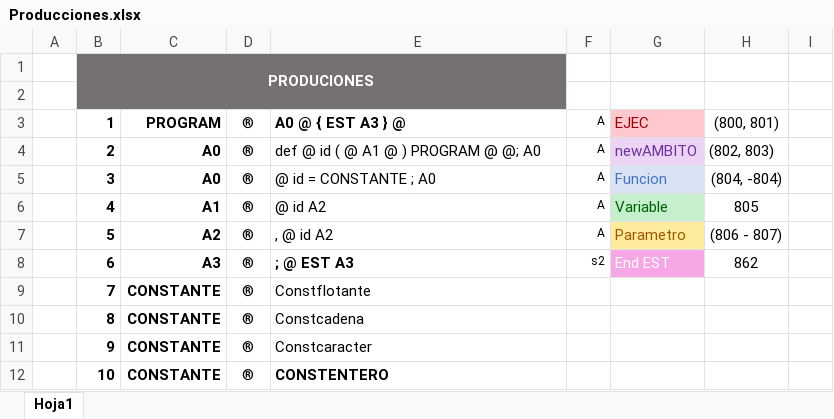
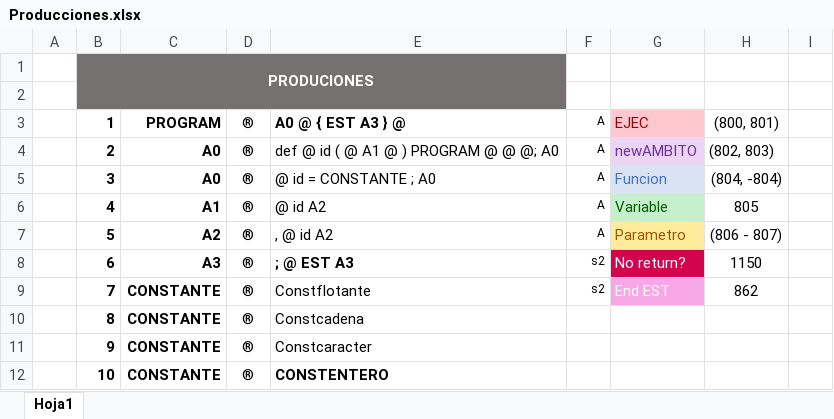
Before and after one commit to EstefanyVelarde/COMPI2020, an Excel workbook: Producciones.xlsx, sheet Hoja1, drawn as a sheet; only a part is shown; values as stored, in another font and other column widths than the file's, no borders; conditional formats not drawn; the diff names each change by its address in the sheet, - before the commit and + after, or states it on an @@ line.

```diff
--- a/Producciones.xlsx (sheet Hoja1)
+++ b/Producciones.xlsx (sheet Hoja1)
-E4: def @ id ( @ A1 @ ) PROGRAM @ @; A0
+E4: def @ id ( @ A1 @ ) PROGRAM @ @ @; A0
-G8: End EST
+G8: No return?
-G8 fill: #F7A7E6
+G8 fill: #D3034D
-H8: 862
+H8: 1150
-F9: (empty)
+F9: s2
-G9: (empty)
+G9: End EST
-G9 fill: none
+G9 fill: #F7A7E6
-H9: (empty)
+H9: 862
```
Also changed, not shown: 35 other files.
